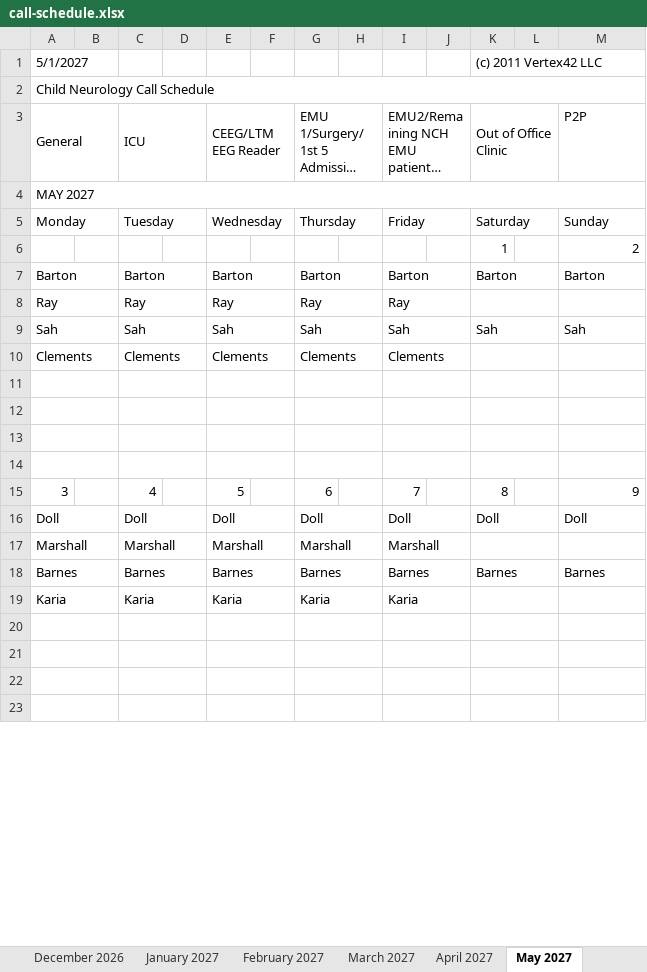
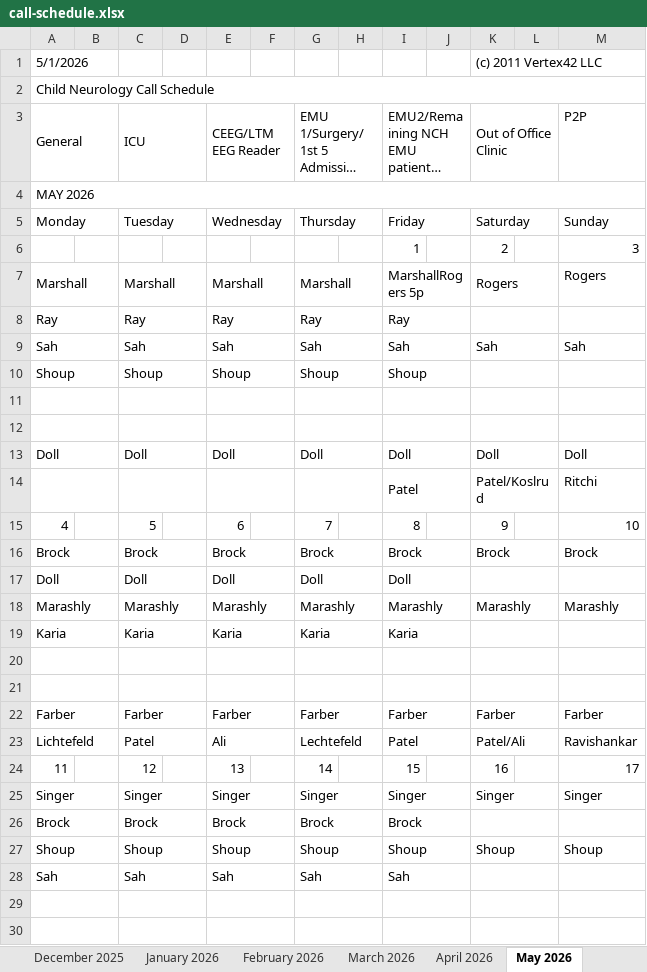
Before and after one commit to dcb271-code/child-neuro-handbook, an Excel workbook: public/pdfs/neuro-on-call/call-schedule.xlsx, sheet May 2026, drawn as a sheet; only a part is shown; long unchanged cells end in …; values as stored, in another font and other column widths than the file's, no cell formats; removed rows and columns are numbered as before the commit, all else as after; the diff covers the shown part only; the diff names each change by its address in the sheet, - before the commit and + after, or states it on an @@ line.

```diff
--- a/public/pdfs/neuro-on-call/call-schedule.xlsx (sheet May 2026)
+++ b/public/pdfs/neuro-on-call/call-schedule.xlsx (sheet May 2026)
-sheet tab: December 2026
+sheet tab: December 2025
-sheet tab: January 2027
+sheet tab: January 2026
-sheet tab: February 2027
+sheet tab: February 2026
-sheet tab: March 2027
+sheet tab: March 2026
-sheet tab: April 2027
+sheet tab: April 2026
-sheet tab: May 2027
+sheet tab: May 2026
-A1: 5/1/2027
+A1: 5/1/2026
-A4: MAY 2027
+A4: MAY 2026
-row 6:  |  |  |  |  |  |  |  |  |  | 1 |  | 2
-row 7: Barton |  | Barton |  | Barton |  | Barton |  | Barton |  | Barton |  | Barton
+row 6:  |  |  |  |  |  |  |  | 1 |  | 2 |  | 3
+row 7: Marshall |  | Marshall |  | Marshall |  | Marshall |  | MarshallRogers 5p |  | Rogers |  | Rogers
-row 10: Clements |  | Clements |  | Clements |  | Clements |  | Clements
+row 10: Shoup |  | Shoup |  | Shoup |  | Shoup |  | Shoup
-row 13: (empty)
-row 14: (empty)
-row 15: 3 |  | 4 |  | 5 |  | 6 |  | 7 |  | 8 |  | 9
-row 17: Marshall |  | Marshall |  | Marshall |  | Marshall |  | Marshall
-row 18: Barnes |  | Barnes |  | Barnes |  | Barnes |  | Barnes |  | Barnes |  | Barnes
+row 14:  |  |  |  |  |  |  |  | Patel |  | Patel/Koslrud |  | Ritchi
+row 15: 4 |  | 5 |  | 6 |  | 7 |  | 8 |  | 9 |  | 10
@@ row 25 moved to row 16: Brock @@
+row 17: Doll |  | Doll |  | Doll |  | Doll |  | Doll
+row 18: Marashly |  | Marashly |  | Marashly |  | Marashly |  | Marashly |  | Marashly |  | Marashly
@@ row 36 moved to row 22: Farber @@
+row 23: Lichtefeld |  | Patel |  | Ali |  | Lechtefeld |  | Patel |  | Patel/Ali |  | Ravishankar
+row 24: 11 |  | 12 |  | 13 |  | 14 |  | 15 |  | 16 |  | 17
+row 25: Singer |  | Singer |  | Singer |  | Singer |  | Singer |  | Singer |  | Singer
+row 26: Brock |  | Brock |  | Brock |  | Brock |  | Brock
+row 27: Shoup |  | Shoup |  | Shoup |  | Shoup |  | Shoup |  | Shoup |  | Shoup
+row 28: Sah |  | Sah |  | Sah |  | Sah |  | Sah
```
Also changed, not shown: 11 added rows, 16 removed rows, 29 edited cells and merged cells elsewhere in this sheet, sheet December 2025, sheet March 2026, sheet September 2025, sheet January 2026, sheet February 2026, sheet August 2025, 7 more sheets, other sheet tabs, cell formats, hidden cells.
